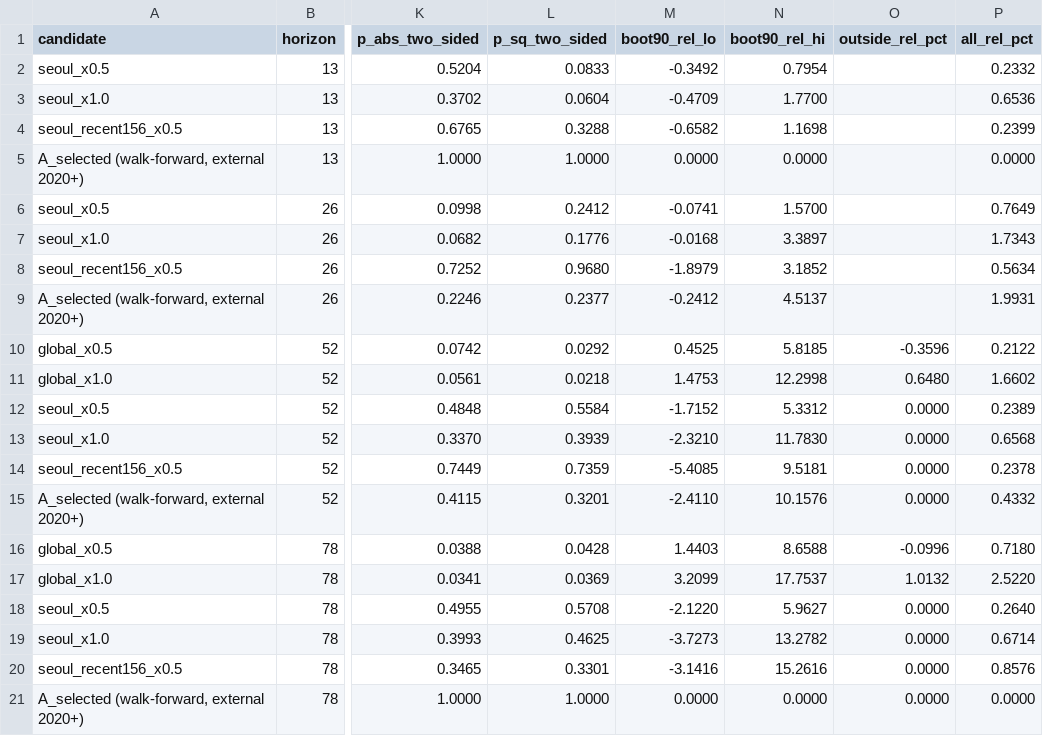
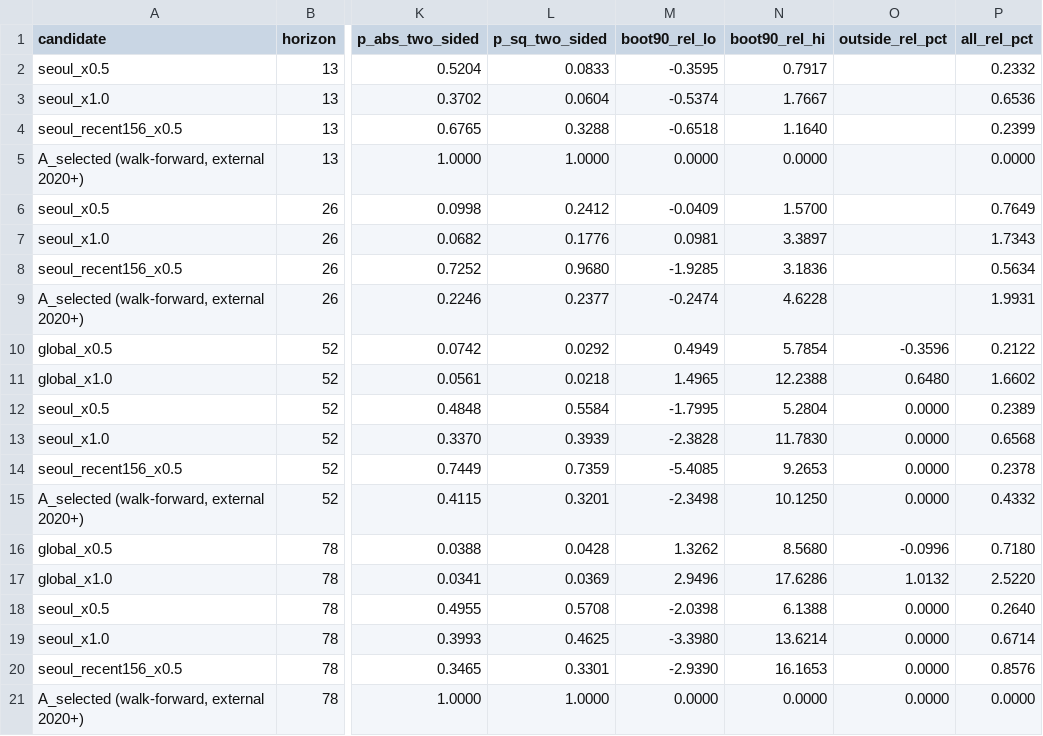
Before and after one commit to dupletime-wq/kb_real_estate, a CSV file: experiments/frozen_20260824/candidate_A_summary.csv, drawn as a sheet; only a part is shown, gaps mark what is left out; the diff covers the shown part only; the diff names each change by its address in the sheet, - before the commit and + after, or states it on an @@ line.

```diff
--- a/experiments/frozen_20260824/candidate_A_summary.csv
+++ b/experiments/frozen_20260824/candidate_A_summary.csv
-M2 (boot90_rel_lo): -0.3492
+M2 (boot90_rel_lo): -0.3595
-N2 (boot90_rel_hi): 0.7954
+N2 (boot90_rel_hi): 0.7917
-M3 (boot90_rel_lo): -0.4709
+M3 (boot90_rel_lo): -0.5374
-N3 (boot90_rel_hi): 1.7700
+N3 (boot90_rel_hi): 1.7667
-M4 (boot90_rel_lo): -0.6582
+M4 (boot90_rel_lo): -0.6518
-N4 (boot90_rel_hi): 1.1698
+N4 (boot90_rel_hi): 1.1640
-M6 (boot90_rel_lo): -0.0741
+M6 (boot90_rel_lo): -0.0409
-M7 (boot90_rel_lo): -0.0168
+M7 (boot90_rel_lo): 0.0981
-M8 (boot90_rel_lo): -1.8979
+M8 (boot90_rel_lo): -1.9285
-N8 (boot90_rel_hi): 3.1852
+N8 (boot90_rel_hi): 3.1836
-M9 (boot90_rel_lo): -0.2412
+M9 (boot90_rel_lo): -0.2474
-N9 (boot90_rel_hi): 4.5137
+N9 (boot90_rel_hi): 4.6228
-M10 (boot90_rel_lo): 0.4525
+M10 (boot90_rel_lo): 0.4949
-N10 (boot90_rel_hi): 5.8185
+N10 (boot90_rel_hi): 5.7854
-M11 (boot90_rel_lo): 1.4753
+M11 (boot90_rel_lo): 1.4965
-N11 (boot90_rel_hi): 12.2998
+N11 (boot90_rel_hi): 12.2388
-M12 (boot90_rel_lo): -1.7152
+M12 (boot90_rel_lo): -1.7995
-N12 (boot90_rel_hi): 5.3312
+N12 (boot90_rel_hi): 5.2804
-M13 (boot90_rel_lo): -2.3210
+M13 (boot90_rel_lo): -2.3828
-N14 (boot90_rel_hi): 9.5181
+N14 (boot90_rel_hi): 9.2653
-M15 (boot90_rel_lo): -2.4110
+M15 (boot90_rel_lo): -2.3498
-N15 (boot90_rel_hi): 10.1576
+N15 (boot90_rel_hi): 10.1250
-M16 (boot90_rel_lo): 1.4403
+M16 (boot90_rel_lo): 1.3262
-N16 (boot90_rel_hi): 8.6588
+N16 (boot90_rel_hi): 8.5680
-M17 (boot90_rel_lo): 3.2099
+M17 (boot90_rel_lo): 2.9496
-N17 (boot90_rel_hi): 17.7537
+N17 (boot90_rel_hi): 17.6286
-M18 (boot90_rel_lo): -2.1220
+M18 (boot90_rel_lo): -2.0398
-N18 (boot90_rel_hi): 5.9627
+N18 (boot90_rel_hi): 6.1388
-M19 (boot90_rel_lo): -3.7273
+M19 (boot90_rel_lo): -3.3980
-N19 (boot90_rel_hi): 13.2782
+N19 (boot90_rel_hi): 13.6214
-M20 (boot90_rel_lo): -3.1416
+M20 (boot90_rel_lo): -2.9390
-N20 (boot90_rel_hi): 15.2616
+N20 (boot90_rel_hi): 16.1653
```
Also changed, not shown: 10 edited cells elsewhere in this file, experiments/frozen_20260824/reference_comparisons.csv, 9 other files.
